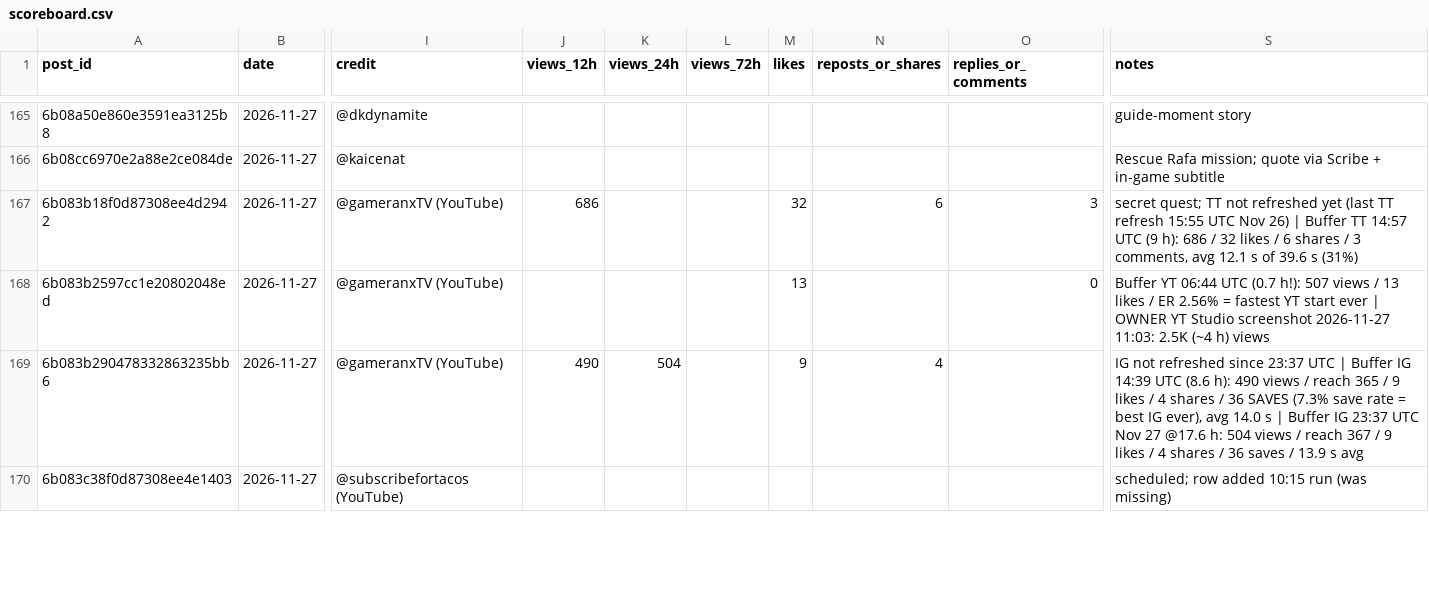
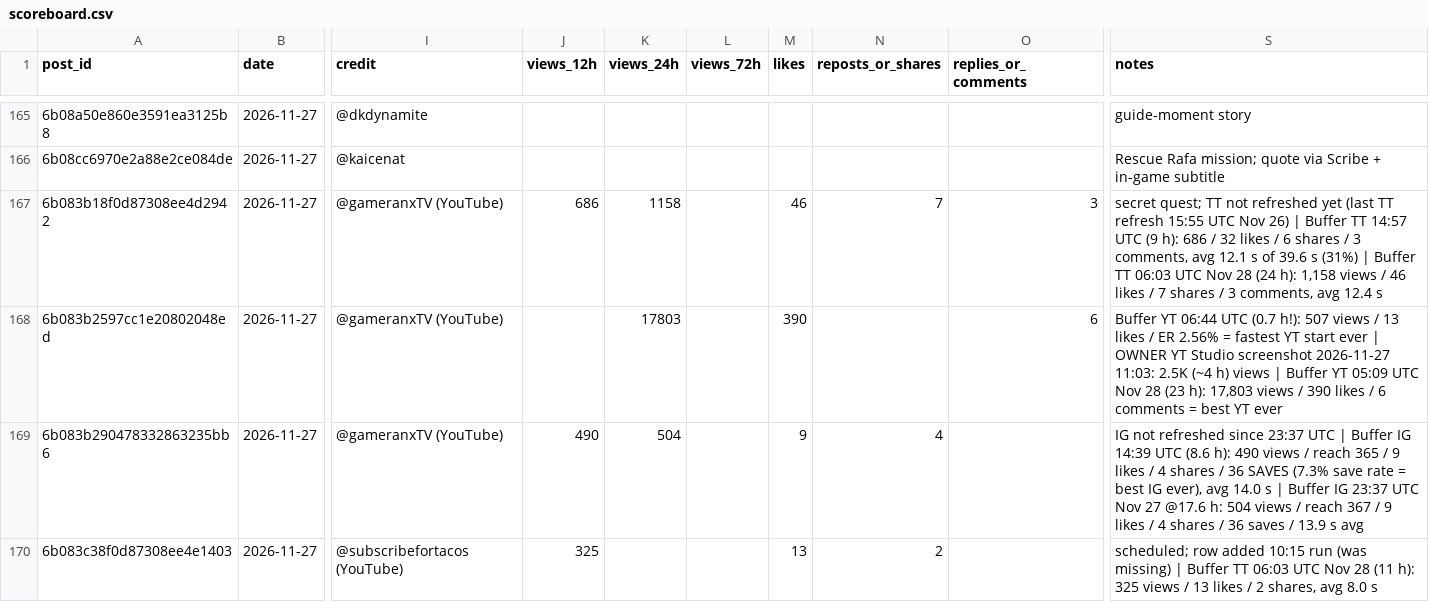
Before and after one commit to 73Cosmin/gta6channel, a CSV file: scoreboard.csv, drawn as a sheet; only a part is shown, gaps mark what is left out; the diff covers the shown part only; the diff names each change by its address in the sheet, - before the commit and + after, or states it on an @@ line.

```diff
--- a/scoreboard.csv
+++ b/scoreboard.csv
-K167 (views_24h): (empty)
+K167 (views_24h): 1158
-M167 (likes): 32
+M167 (likes): 46
-N167 (reposts_or_shares): 6
+N167 (reposts_or_shares): 7
-S167 (notes): …s (31%)
+S167 (notes): …s (31%) | Buffer TT 06:03 UTC Nov 28 (24 h): 1,158 views / 46 likes / 7 shares / 3 comments, avg 12.4 s
-K168 (views_24h): (empty)
+K168 (views_24h): 17803
-M168 (likes): 13
+M168 (likes): 390
-O168 (replies_or_comments): 0
+O168 (replies_or_comments): 6
-S168 (notes): …h) views
+S168 (notes): …h) views | Buffer YT 05:09 UTC Nov 28 (23 h): 17,803 views / 390 likes / 6 comments = best YT ever
-J170 (views_12h): (empty)
+J170 (views_12h): 325
-M170 (likes): (empty)
+M170 (likes): 13
-N170 (reposts_or_shares): (empty)
+N170 (reposts_or_shares): 2
-S170 (notes): …(was missing)
+S170 (notes): …(was missing) | Buffer TT 06:03 UTC Nov 28 (11 h): 325 views / 13 likes / 2 shares, avg 8.0 s
```
Also changed, not shown: 1 added row and 22 edited cells elsewhere in this file, media/guides_used.csv, 2 other files.
